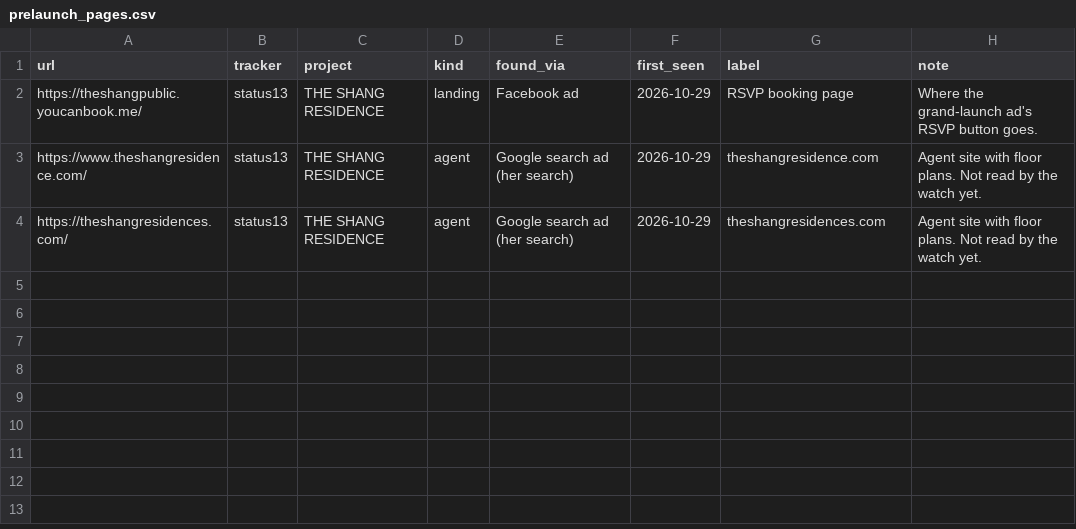
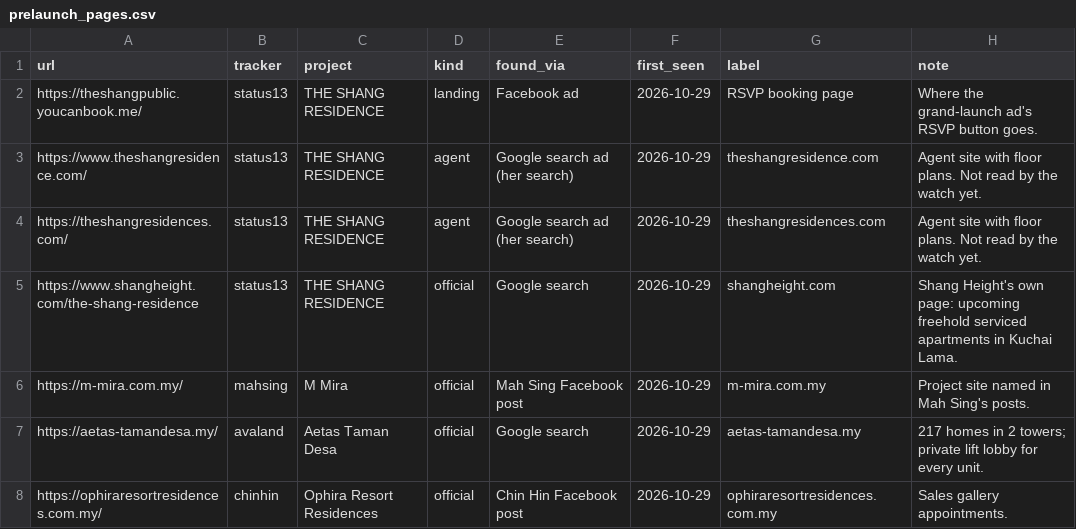
Before and after one commit to smtcu/teduh-tracker, a CSV file: data/prelaunch_pages.csv, drawn as a sheet.

```diff
--- a/data/prelaunch_pages.csv
+++ b/data/prelaunch_pages.csv
@@ -4 +4,5 @@ https://www.theshangresidence.com/,status13,THE SHANG RESIDENCE,agent,Google sea
 https://theshangresidences.com/,status13,THE SHANG RESIDENCE,agent,Google search ad (her search),2026-10-29,theshangresidences.com,"Agent site with floor plans. Not read by the watch yet."
+https://www.shangheight.com/the-shang-residence,status13,THE SHANG RESIDENCE,official,Google search,2026-10-29,shangheight.com,Shang Height's own page: upcoming freehold serviced apartments in Kuchai Lama.
+https://m-mira.com.my/,mahsing,M Mira,official,Mah Sing Facebook post,2026-10-29,m-mira.com.my,Project site named in Mah Sing's posts.
+https://aetas-tamandesa.my/,avaland,Aetas Taman Desa,official,Google search,2026-10-29,aetas-tamandesa.my,217 homes in 2 towers; private lift lobby for every unit.
+https://ophiraresortresidences.com.my/,chinhin,Ophira Resort Residences,official,Chin Hin Facebook post,2026-10-29,ophiraresortresidences.com.my,Sales gallery appointments.
```
Also changed, not shown: data/prelaunch_finds.csv, prelaunch_sources.csv, 1 other file.
